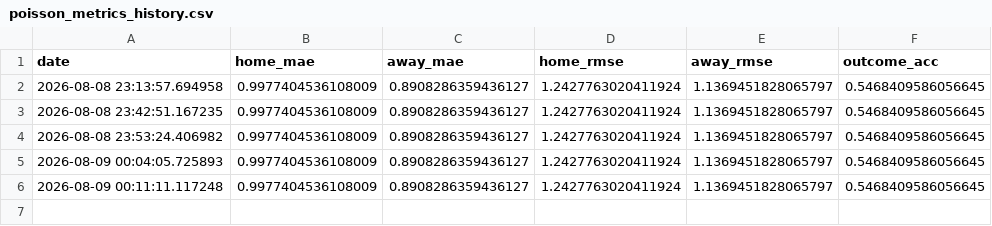
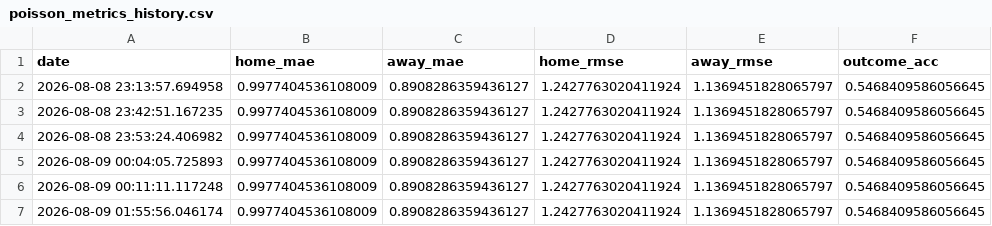
Before and after one commit to gmalbert/scotland-premiership, a CSV file: data_files/poisson_metrics_history.csv, drawn as a sheet.

```diff
--- a/data_files/poisson_metrics_history.csv
+++ b/data_files/poisson_metrics_history.csv
@@ -6 +6,2 @@ date,home_mae,away_mae,home_rmse,away_rmse,outcome_acc
 2026-08-09 00:11:11.117248,0.9977404536108009,0.8908286359436127,1.2427763020411924,1.1369451828065797,0.5468409586056645
+2026-08-09 01:55:56.046174,0.9977404536108009,0.8908286359436127,1.2427763020411924,1.1369451828065797,0.5468409586056645
```
Also changed, not shown: data_files/all_teams.csv, data_files/upcoming_predictions.csv, 8 other files.
